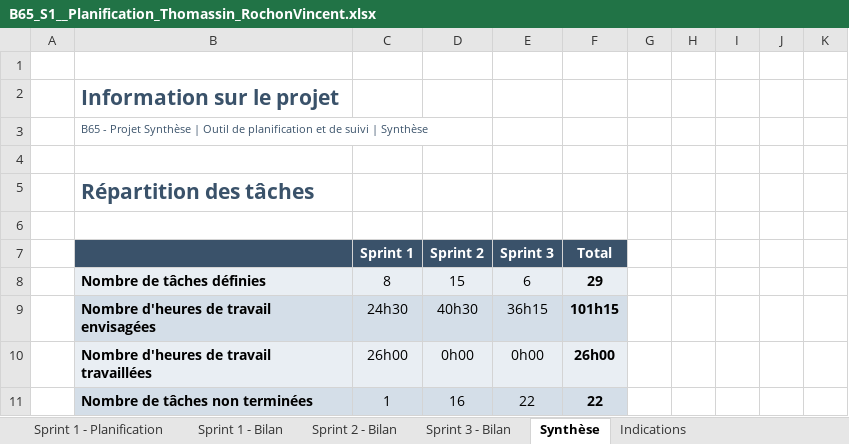
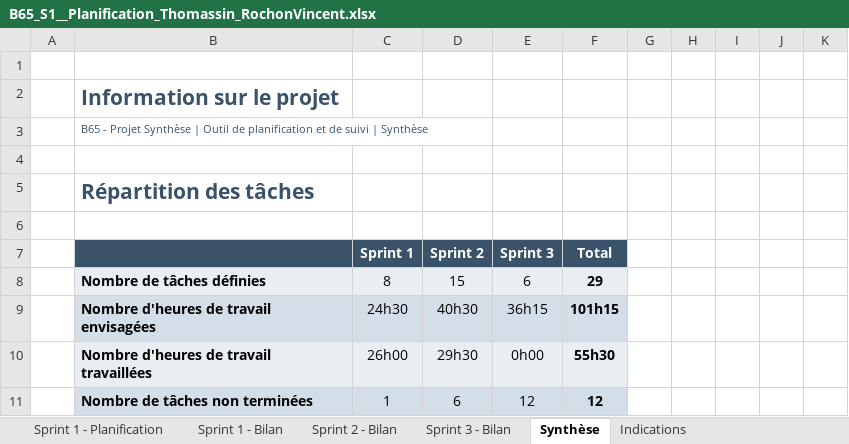
Before and after one commit to VincentRochon/B65_Synth, an Excel workbook: B65_S1__Planification_Thomassin_RochonVincent.xlsx, sheet Synthèse, drawn as a sheet; values as stored, in another font and other column widths than the file's, no borders; charts and pictures and conditional formats not drawn; removed rows and columns are numbered as before the commit, all else as after; the diff names each change by its address in the sheet, - before the commit and + after, or states it on an @@ line.

Commit message:
update sprint 2

```diff
--- a/B65_S1__Planification_Thomassin_RochonVincent.xlsx (sheet Synthèse)
+++ b/B65_S1__Planification_Thomassin_RochonVincent.xlsx (sheet Synthèse)
-D10 (Sprint 2): 0h00
+D10 (Sprint 2): 29h30
-F10 (Total): 26h00
+F10 (Total): 55h30
-row 11:  | Nombre de tâches non terminées | 1 | 16 | 22 | 22
+row 11:  | Nombre de tâches non terminées | 1 | 6 | 12 | 12
```
Also changed, not shown: sheet Sprint 2 - Bilan, sheet Sprint 3 - Bilan, hidden cells, charts or pictures.
